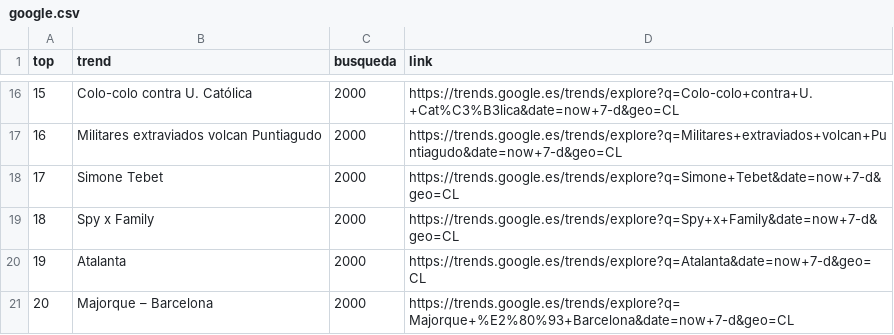
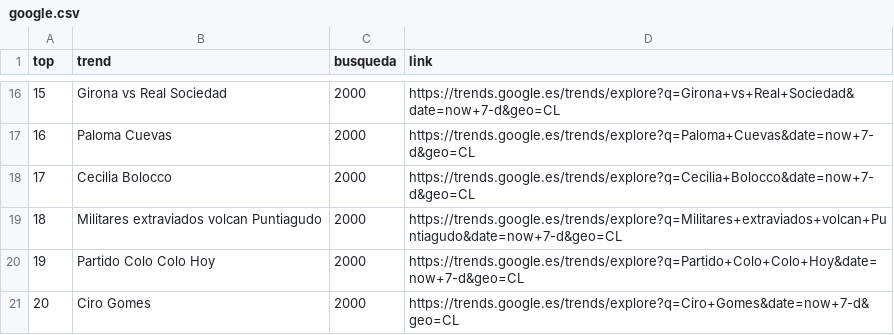
Before and after one commit to cristian-data-science/social_spider_app, a CSV file: resultados/google.csv, drawn as a sheet; only a part is shown, gaps mark what is left out; the diff covers the shown part only.

```diff
--- a/resultados/google.csv
+++ b/resultados/google.csv
@@ -16,6 +16,6 @@ top,trend,busqueda,link
-15,Colo-colo contra U. Católica,2000,https://trends.google.es/trends/explore?q=Colo-colo+contra+U.+Cat%C3%B3lica&date=now+7-d&geo=CL
-16,Militares extraviados volcan Puntiagudo,2000,https://trends.google.es/trends/explore?q=Militares+extraviados+volcan+Puntiagudo&date=now+7-d&geo=CL
-17,Simone Tebet,2000,https://trends.google.es/trends/explore?q=Simone+Tebet&date=now+7-d&geo=CL
-18,Spy x Family,2000,https://trends.google.es/trends/explore?q=Spy+x+Family&date=now+7-d&geo=CL
-19,Atalanta,2000,https://trends.google.es/trends/explore?q=Atalanta&date=now+7-d&geo=CL
-20,Majorque – Barcelona,2000,https://trends.google.es/trends/explore?q=Majorque+%E2%80%93+Barcelona&date=now+7-d&geo=CL
+15,Girona vs Real Sociedad,2000,https://trends.google.es/trends/explore?q=Girona+vs+Real+Sociedad&date=now+7-d&geo=CL
+16,Paloma Cuevas,2000,https://trends.google.es/trends/explore?q=Paloma+Cuevas&date=now+7-d&geo=CL
+17,Cecilia Bolocco,2000,https://trends.google.es/trends/explore?q=Cecilia+Bolocco&date=now+7-d&geo=CL
+18,Militares extraviados volcan Puntiagudo,2000,https://trends.google.es/trends/explore?q=Militares+extraviados+volcan+Puntiagudo&date=now+7-d&geo=CL
+19,Partido Colo Colo Hoy,2000,https://trends.google.es/trends/explore?q=Partido+Colo+Colo+Hoy&date=now+7-d&geo=CL
+20,Ciro Gomes,2000,https://trends.google.es/trends/explore?q=Ciro+Gomes&date=now+7-d&geo=CL
```
Also changed, not shown: 39 edited cells elsewhere in this file, resultados/twitter.csv, resultados/youtube.csv.
